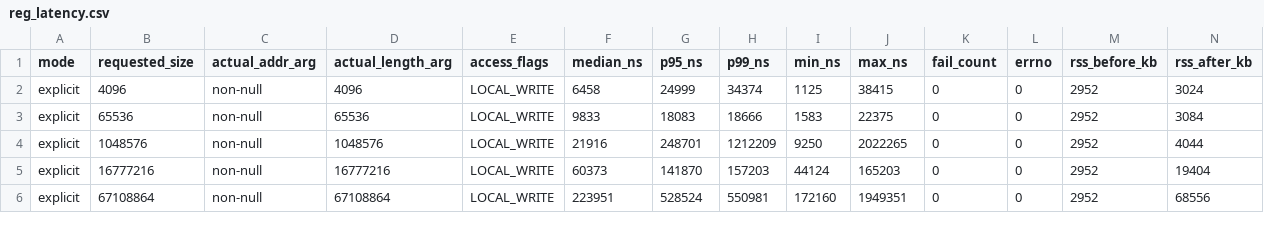
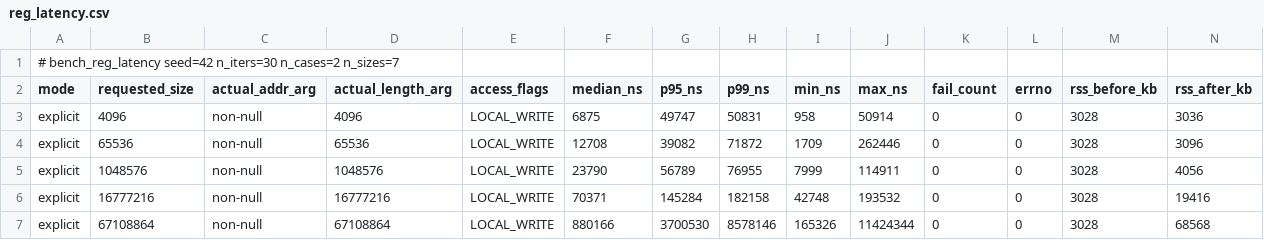
Before and after one commit to Liibon/rxe-implicit-odp, a CSV file: results/linux-6.17/reg_latency.csv, drawn as a sheet; only a part is shown; the diff covers the shown part only.

Commit message:
polish: LICENSE, helpers.h, --dev/RXE_DEV, CQ deadlines, cross-2MiB test, bench --seed, depersonalize patch, CI, README limitations

```diff
--- a/results/linux-6.17/reg_latency.csv
+++ b/results/linux-6.17/reg_latency.csv
@@ -1,6 +1,7 @@
+# bench_reg_latency seed=42 n_iters=30 n_cases=2 n_sizes=7
 mode,requested_size,actual_addr_arg,actual_length_arg,access_flags,median_ns,p95_ns,p99_ns,min_ns,max_ns,fail_count,errno,rss_before_kb,rss_after_kb
-explicit,4096,non-null,4096,LOCAL_WRITE,6458,24999,34374,1125,38415,0,0,2952,3024
-explicit,65536,non-null,65536,LOCAL_WRITE,9833,18083,18666,1583,22375,0,0,2952,3084
-explicit,1048576,non-null,1048576,LOCAL_WRITE,21916,248701,1212209,9250,2022265,0,0,2952,4044
-explicit,16777216,non-null,16777216,LOCAL_WRITE,60373,141870,157203,44124,165203,0,0,2952,19404
-explicit,67108864,non-null,67108864,LOCAL_WRITE,223951,528524,550981,172160,1949351,0,0,2952,68556
+explicit,4096,non-null,4096,LOCAL_WRITE,6875,49747,50831,958,50914,0,0,3028,3036
+explicit,65536,non-null,65536,LOCAL_WRITE,12708,39082,71872,1709,262446,0,0,3028,3096
+explicit,1048576,non-null,1048576,LOCAL_WRITE,23790,56789,76955,7999,114911,0,0,3028,4056
+explicit,16777216,non-null,16777216,LOCAL_WRITE,70371,145284,182158,42748,193532,0,0,3028,19416
+explicit,67108864,non-null,67108864,LOCAL_WRITE,880166,3700530,8578146,165326,11424344,0,0,3028,68568
```
Also changed, not shown: 56 edited cells elsewhere in this file, 14 other files.
